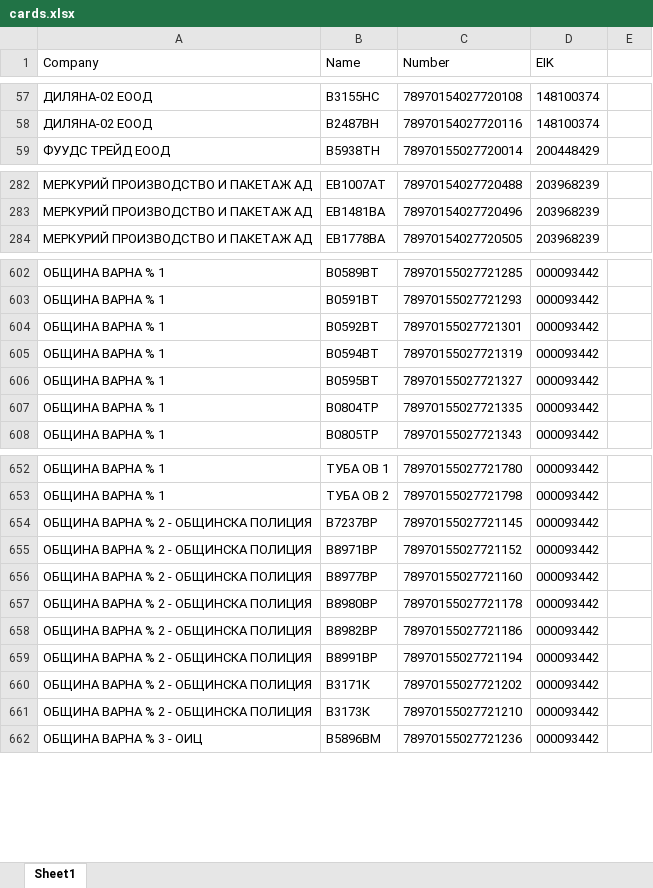
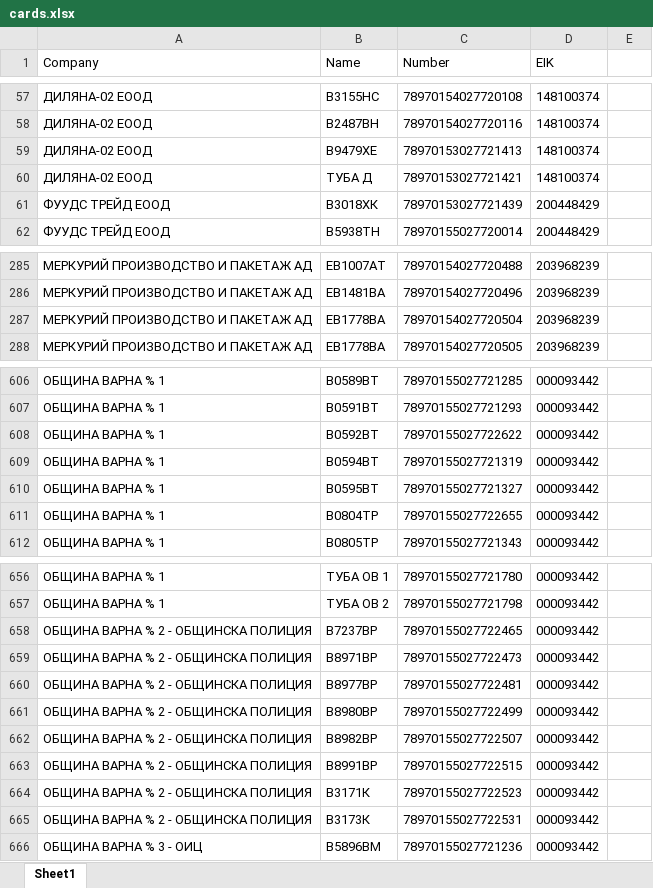
Before and after one commit to plamensve/eko, an Excel workbook: 3_PROJECT_DATA/cards.xlsx, sheet Sheet1, drawn as a sheet; only a part is shown, gaps mark what is left out; values as stored, in another font and other column widths than the file's, no borders; addresses are those after the commit; the diff names each change by its address in the sheet, - before the commit and + after, or states it on an @@ line.

```diff
--- a/3_PROJECT_DATA/cards.xlsx (sheet Sheet1)
+++ b/3_PROJECT_DATA/cards.xlsx (sheet Sheet1)
+row 59: ДИЛЯНА-02 ЕООД | В9479ХЕ | 78970153027721413 | 148100374
+row 60: ДИЛЯНА-02 ЕООД | ТУБА Д | 78970153027721421 | 148100374
+row 61: ФУУДС ТРЕЙД ЕООД | В3018ХК | 78970153027721439 | 200448429
+row 287: МЕРКУРИЙ ПРОИЗВОДСТВО И ПАКЕТАЖ АД | EB1778BA | 78970154027720504 | 203968239
-C608 (Number): 78970155027721301
+C608 (Number): 78970155027722622
-C611 (Number): 78970155027721335
+C611 (Number): 78970155027722655
-C658 (Number): 78970155027721145
+C658 (Number): 78970155027722465
-C659 (Number): 78970155027721152
+C659 (Number): 78970155027722473
-C660 (Number): 78970155027721160
+C660 (Number): 78970155027722481
-C661 (Number): 78970155027721178
+C661 (Number): 78970155027722499
-C662 (Number): 78970155027721186
+C662 (Number): 78970155027722507
-C663 (Number): 78970155027721194
+C663 (Number): 78970155027722515
-C664 (Number): 78970155027721202
+C664 (Number): 78970155027722523
-C665 (Number): 78970155027721210
+C665 (Number): 78970155027722531
```
Also changed, not shown: A_FINAL_RESULT/eko_transactions.xlsx, 3 other files.
